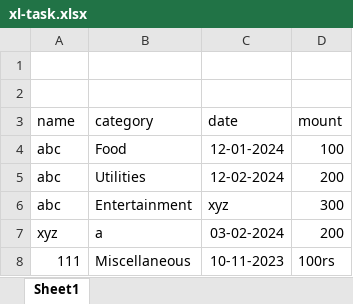
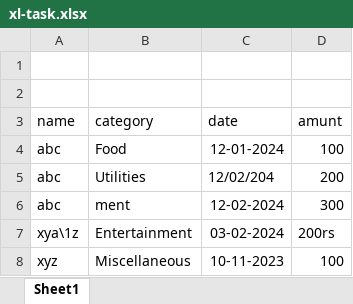
Before and after one commit to stavan-bhagat-mind/xl-task, an Excel workbook: xl-task.xlsx, sheet Sheet1, drawn as a sheet; values as stored, in another font and other column widths than the file's, no borders; removed rows and columns are numbered as before the commit, all else as after; the diff names each change by its address in the sheet, - before the commit and + after, or states it on an @@ line.

```diff
--- a/xl-task.xlsx (sheet Sheet1)
+++ b/xl-task.xlsx (sheet Sheet1)
-D3: mount
+D3: amunt
-C5 (date): 12-02-2024
+C5 (date): 12/02/204
+row 6: abc | ment | 12-02-2024 | 300
-A7 (name): abc
+A7 (name): xya\1z
-C7 (date): xyz
+C7 (date): 03-02-2024
-D7 (amunt): 300
+D7 (amunt): 200rs
-row 7: xyz | a | 03-02-2024 | 200
-A8 (name): 111
+A8 (name): xyz
-D8 (amunt): 100rs
+D8 (amunt): 100
```
Also changed, not shown: 3 other files.
